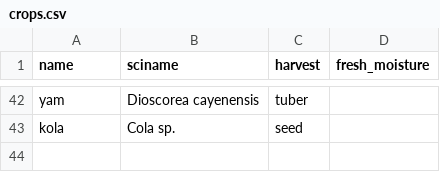
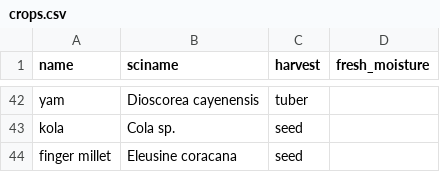
Before and after one commit to reagro/carob, a CSV file: terms/crops.csv, drawn as a sheet; only a part is shown, gaps mark what is left out.

Commit message:
finger millet

```diff
--- a/terms/crops.csv
+++ b/terms/crops.csv
@@ -43 +43,2 @@ yam,Dioscorea cayenensis,tuber,
 kola,Cola sp.,seed,
+finger millet,Eleusine coracana,seed,
```
